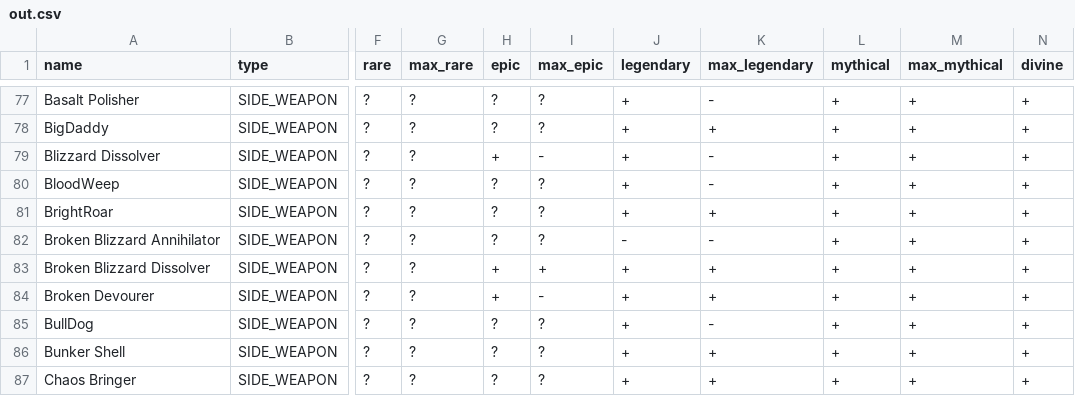
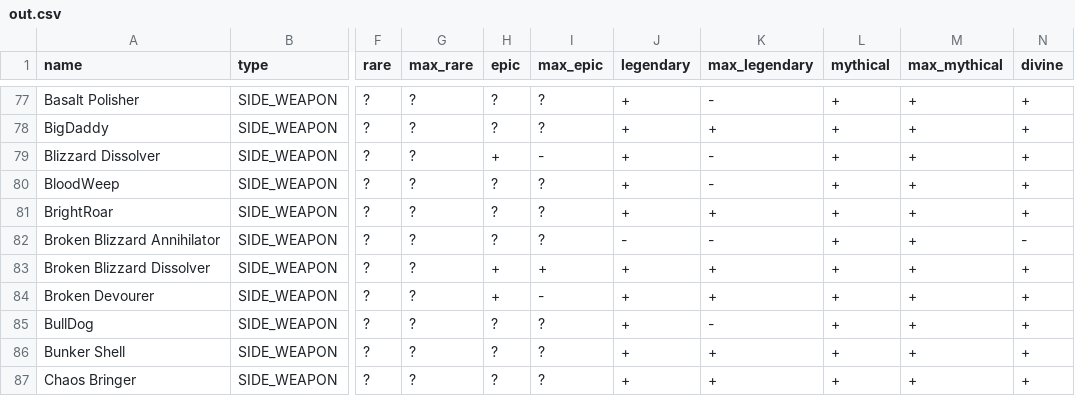
Before and after one commit to Enegg/Item-packs, a CSV file: out.csv, drawn as a sheet; only a part is shown, gaps mark what is left out; the diff names each change by its address in the sheet, - before the commit and + after, or states it on an @@ line.

Commit message:
Divine column is back

```diff
--- a/out.csv
+++ b/out.csv
-N82 (divine): +
+N82 (divine): -
```
Also changed, not shown: 1 other file.
